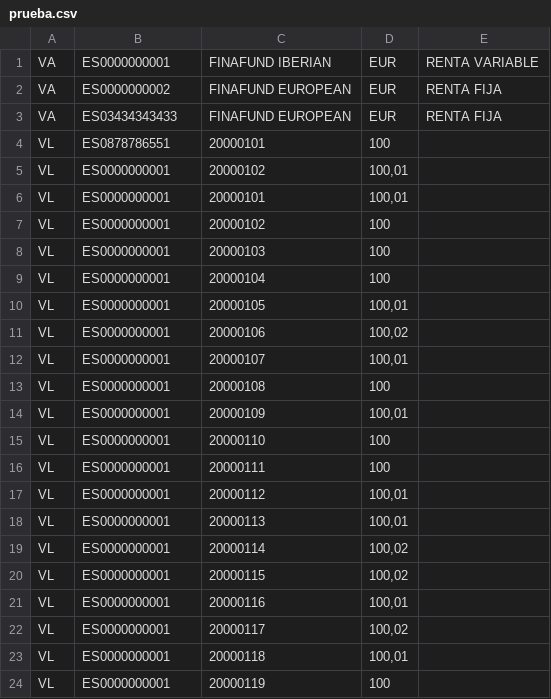
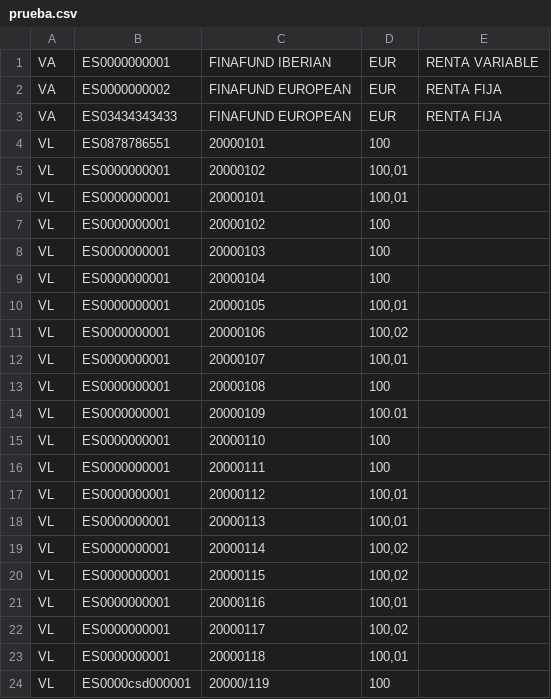
Before and after one commit to educover/finametrix_project, a CSV file: public/archivos/prueba.csv, drawn as a sheet.

```diff
--- a/public/archivos/prueba.csv
+++ b/public/archivos/prueba.csv
@@ -13,3 +13,3 @@ VL;ES0000000001;20000107;100,01
 VL;ES0000000001;20000108;100
-VL;ES0000000001;20000109;100,01
+VL;ES0000000001;20000109;100.01
 VL;ES0000000001;20000110;100
@@ -23,2 +23,2 @@ VL;ES0000000001;20000117;100,02
 VL;ES0000000001;20000118;100,01
-VL;ES0000000001;20000119;100
+VL;ES0000csd000001;20000/119;100
```
Also changed, not shown: 7 other files.
